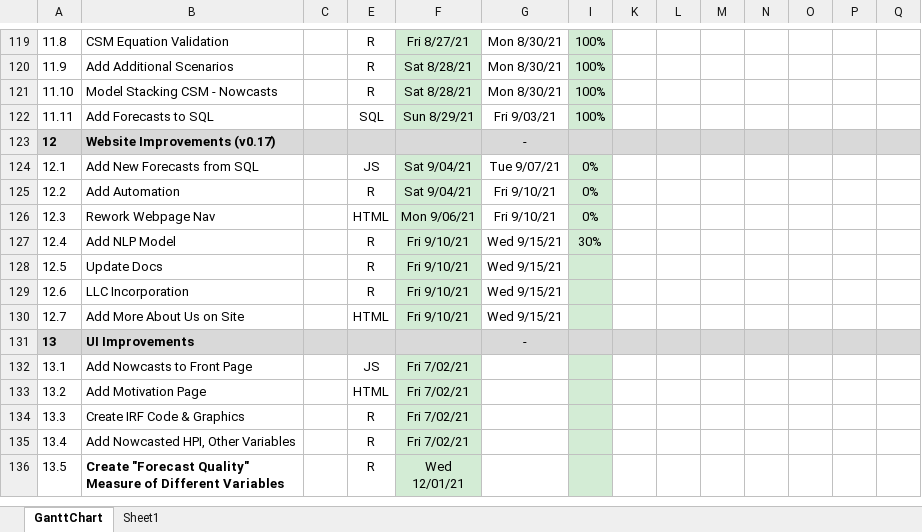
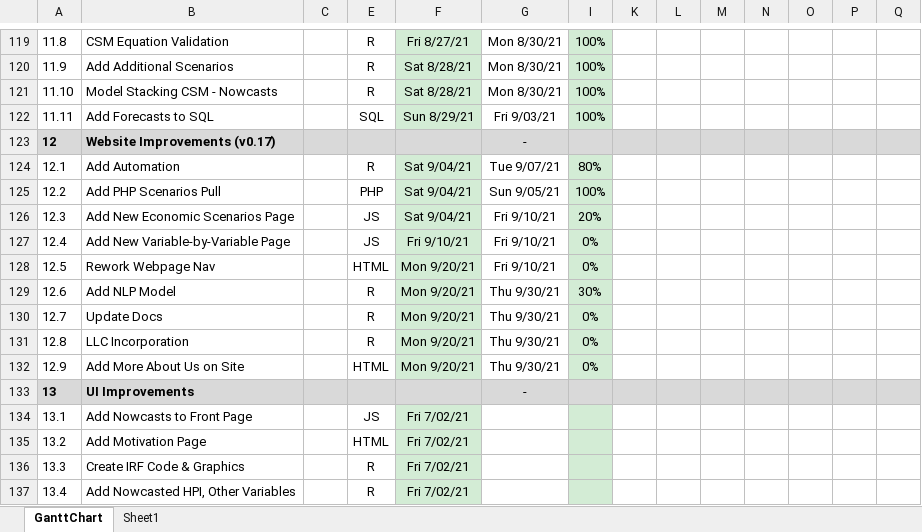
Before and after one commit to bongohead/econforecasting-r, an Excel workbook: ECONFORECASTING PM.xlsx, sheet GanttChart, drawn as a sheet; only a part is shown, gaps mark what is left out; the shorter side is filled out with more unchanged rows; values as stored, in another font and other column widths than the file's, no borders; charts and pictures and conditional formats not drawn; removed rows and columns are numbered as before the commit, all else as after; rows hold the shown columns only; the diff names each change by its address in the sheet, - before the commit and + after, or states it on an @@ line.

```diff
--- a/ECONFORECASTING PM.xlsx (sheet GanttChart)
+++ b/ECONFORECASTING PM.xlsx (sheet GanttChart)
-row 124: 12.1 | Add New Forecasts from SQL |  | JS | Sat 9/04/21 | Tue 9/07/21 | 0%
@@ column A renumbered between rows 124 and 132 @@
-G124: Fri 9/10/21
+G124: Tue 9/07/21
-I124: 0%
+I124: 80%
+row 125: 12.2 | Add PHP Scenarios Pull |  | PHP | Sat 9/04/21 | Sun 9/05/21 | 100%
+row 126: 12.3 | Add New Economic Scenarios Page |  | JS | Sat 9/04/21 | Fri 9/10/21 | 20%
+row 127: 12.4 | Add New Variable-by-Variable Page |  | JS | Fri 9/10/21 | Fri 9/10/21 | 0%
-F128: Mon 9/06/21
+F128: Mon 9/20/21
-F129:F132: Fri 9/10/21
+F129:F132: Mon 9/20/21
-G129:G132: Wed 9/15/21
+G129:G132: Thu 9/30/21
-I130:I132: (empty)
+I130:I132: 0%
```
Also changed, not shown: formulas that keep their value, 3 other files.
